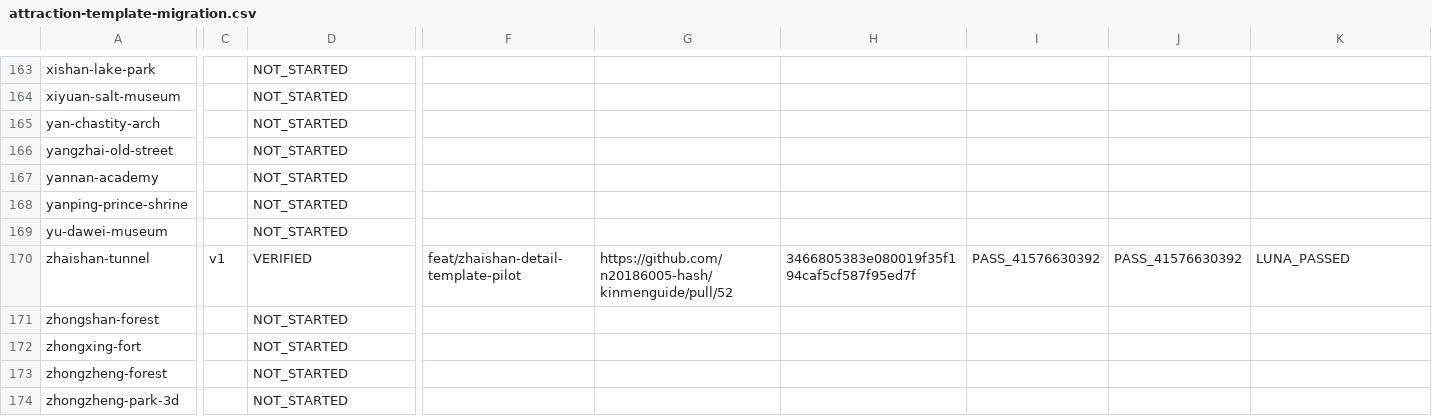
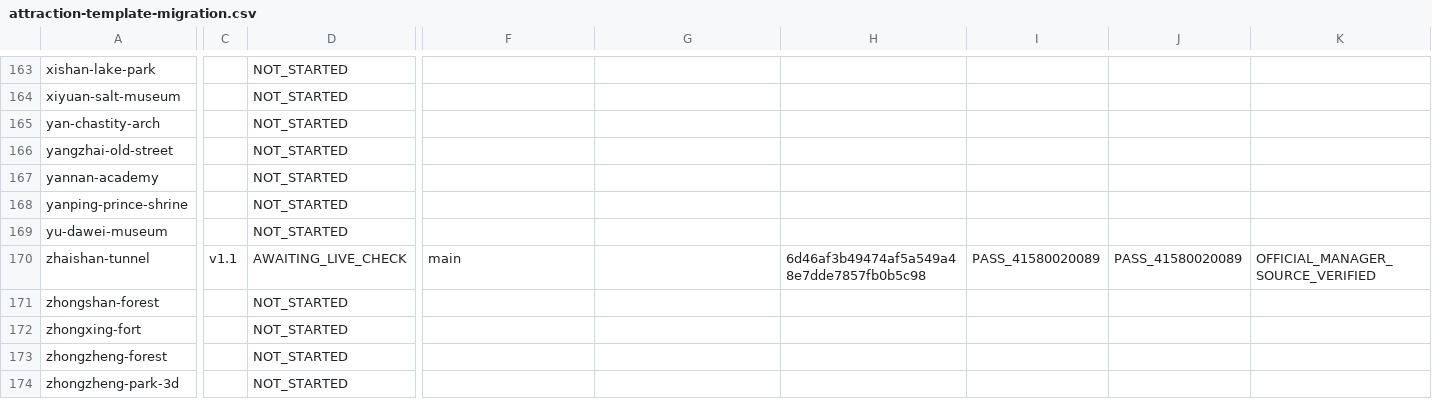
Before and after one commit to n20186005-hash/kinmenguide, a CSV file: docs/attraction-template-migration.csv, drawn as a sheet; only a part is shown, gaps mark what is left out; the diff covers the shown part only; the diff names each change by its address in the sheet, - before the commit and + after, or states it on an @@ line.

Commit message:
docs: track Zhaishan v1.1 merged with production verification pending

```diff
--- a/docs/attraction-template-migration.csv
+++ b/docs/attraction-template-migration.csv
-C170: v1
+C170: v1.1
-D170: VERIFIED
+D170: AWAITING_LIVE_CHECK
-F170: feat/zhaishan-detail-template-pilot
+F170: main
-G170: https://github.com/n20186005-hash/kinmenguide/pull/52
+G170: (empty)
-H170: 3466805383e080019f35f194caf5cf587f95ed7f
+H170: 6d46af3b49474af5a549a48e7dde7857fb0b5c98
-I170: PASS_41576630392
+I170: PASS_41580020089
-J170: PASS_41576630392
+J170: PASS_41580020089
-K170: LUNA_PASSED
+K170: OFFICIAL_MANAGER_SOURCE_VERIFIED
```
Also changed, not shown: 2 edited cells elsewhere in this file.
